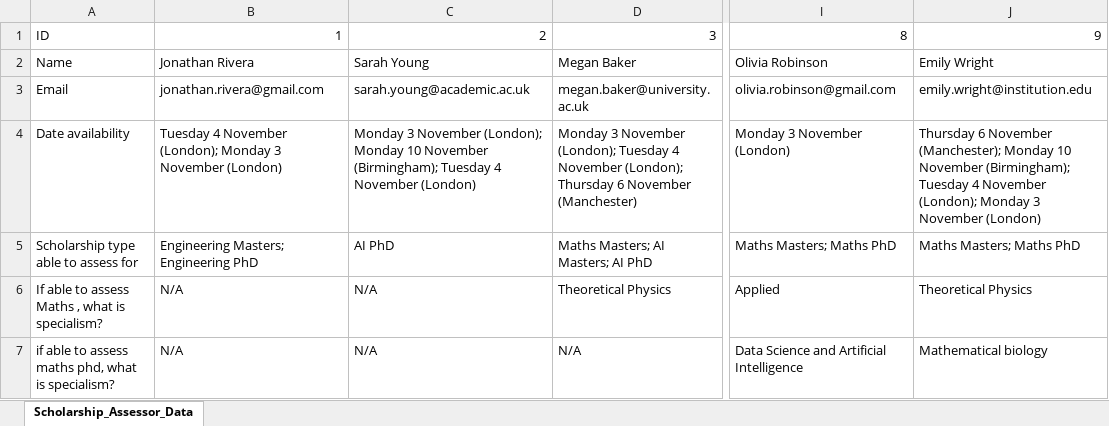
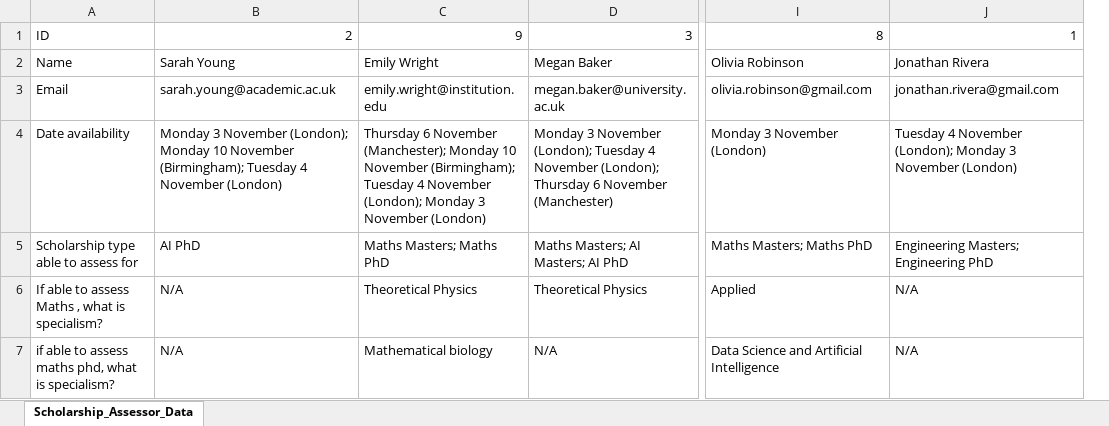
Before and after one commit to neontribe/martingale-scheduling, an Excel workbook: data/Scholarship_Assessor_Data.xlsx, sheet Scholarship_Assessor_Data, drawn as a sheet; only a part is shown, gaps mark what is left out; values as stored, in another font and other column widths than the file's, no borders; removed rows and columns are numbered as before the commit, all else as after; the diff names each change by its address in the sheet, - before the commit and + after, or states it on an @@ line.

```diff
--- a/data/Scholarship_Assessor_Data.xlsx (sheet Scholarship_Assessor_Data)
+++ b/data/Scholarship_Assessor_Data.xlsx (sheet Scholarship_Assessor_Data)
-column B, rows 1-7: 1 | Jonathan Rivera | jonathan.rivera@gmail.com | Tuesday 4 November (London); Monday 3 November (London) | Engineering Masters; Engineering PhD | N/A | N/A
+column C, rows 1-7: 9 | Emily Wright | emily.wright@institution.edu | Thursday 6 November (Manchester); Monday 10 November (Birmingham); Tuesday 4 November (London); Monday 3 November (London) | Maths Masters; Maths PhD | Theoretical Physics | Mathematical biology
-J1: 9
+J1: 1
-J2: Emily Wright
+J2: Jonathan Rivera
-J3: emily.wright@institution.edu
+J3: jonathan.rivera@gmail.com
-J4: Thursday 6 November (Manchester); Monday 10 November (Birmingham); Tuesday 4…
+J4: Tuesday 4…
-J5: Maths Masters; Maths PhD
+J5: Engineering Masters; Engineering PhD
-J6: Theoretical Physics
+J6: N/A
-J7: Mathematical biology
+J7: N/A
```
Also changed, not shown: 19 other files.
